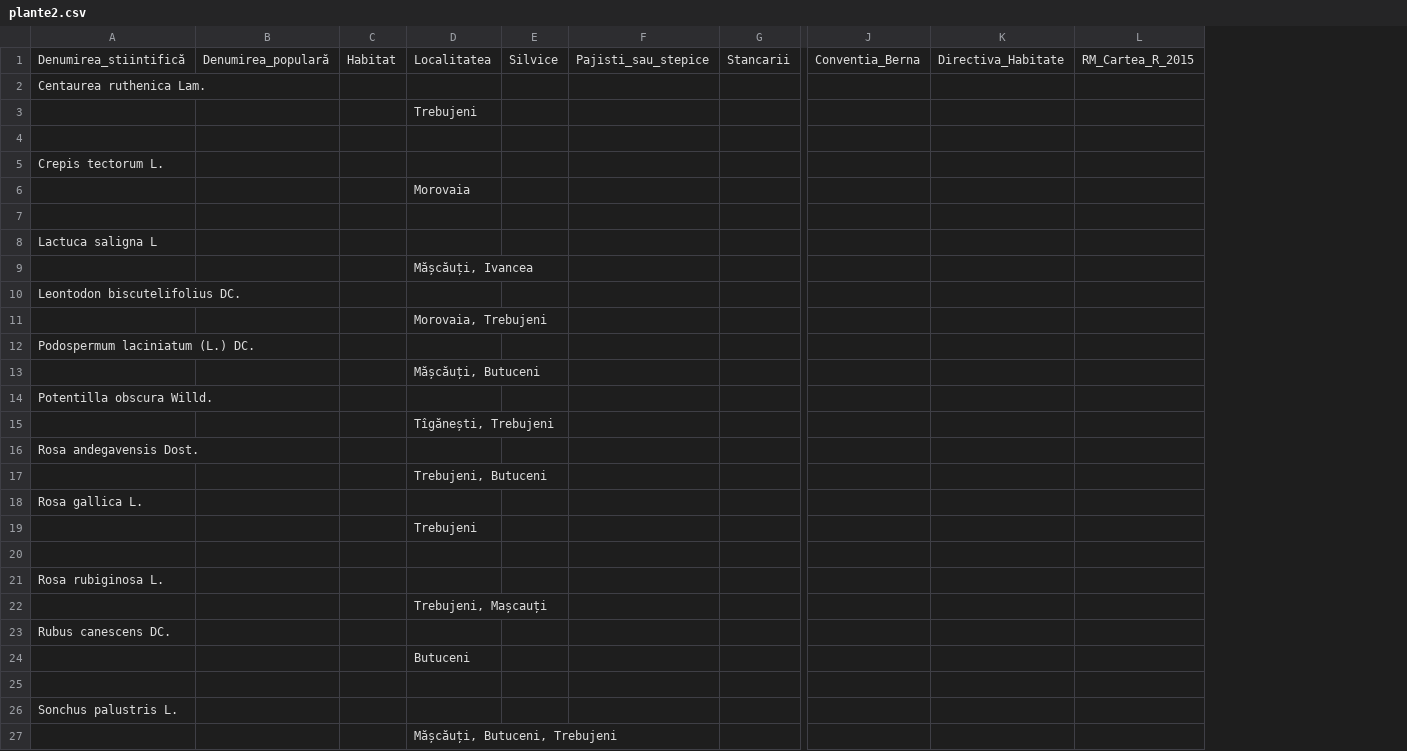
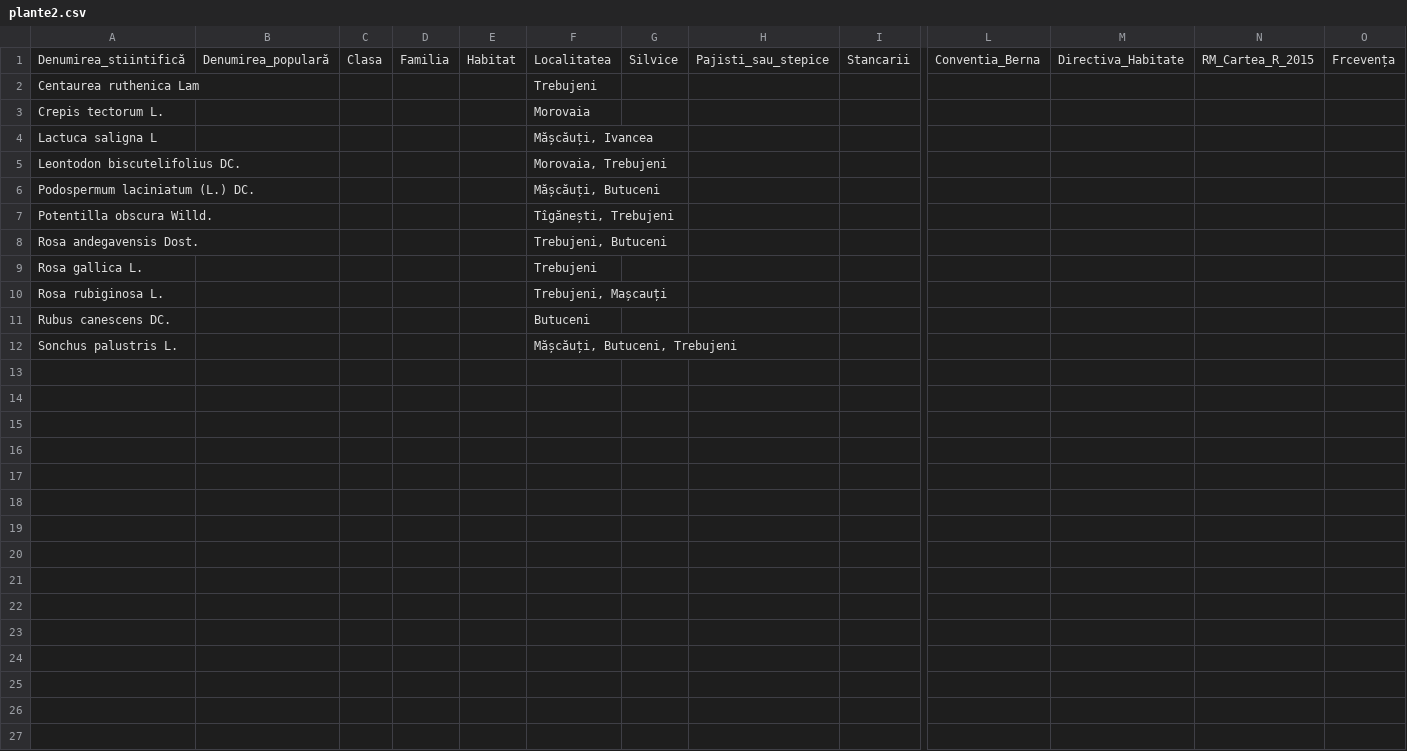
Before and after one commit to mihaimiron1/Institutul-de-Cercet-ri-i-Amenaj-ri-Silvice-ICAS-Project, a CSV file: plante/plante2.csv, drawn as a sheet; only a part is shown, gaps mark what is left out; removed rows and columns are numbered as before the commit, all else as after; rows hold the shown columns only; the diff names each change by its address in the sheet, - before the commit and + after, or states it on an @@ line.

Commit message:
add plants

```diff
--- a/plante/plante2.csv
+++ b/plante/plante2.csv
+column C, row 1: Clasa
+column D, row 1: Familia
+column O, row 1: Frcevența
-row 2: Centaurea ruthenica Lam.
-row 3:  |  |  | Trebujeni
-row 2: (empty)
+row 2: Centaurea ruthenica Lam |  |  |  |  | Trebujeni
-F3: (empty)
+F3: Morovaia
-row 6:  |  |  | Morovaia
-row 7: (empty)
-F4: (empty)
+F4: Mășcăuți, Ivancea
-row 9:  |  |  | Mășcăuți, Ivancea
-F5: (empty)
+F5: Morovaia, Trebujeni
-row 11:  |  |  | Morovaia, Trebujeni
-F6: (empty)
+F6: Mășcăuți, Butuceni
-row 13:  |  |  | Mășcăuți, Butuceni
-F7: (empty)
+F7: Tîgănești, Trebujeni
-row 15:  |  |  | Tîgănești, Trebujeni
-F8: (empty)
+F8: Trebujeni, Butuceni
-row 17:  |  |  | Trebujeni, Butuceni
-F9: (empty)
+F9: Trebujeni
-row 19:  |  |  | Trebujeni
-row 20: (empty)
-F10: (empty)
+F10: Trebujeni, Mașcauți
-row 22:  |  |  | Trebujeni, Mașcauți
-F11: (empty)
+F11: Butuceni
-row 24:  |  |  | Butuceni
-row 25: (empty)
-F12: (empty)
+F12: Mășcăuți, Butuceni, Trebujeni
-row 27:  |  |  | Mășcăuți, Butuceni, Trebujeni
```
Also changed, not shown: plante/plante3.csv, 1 other file.
